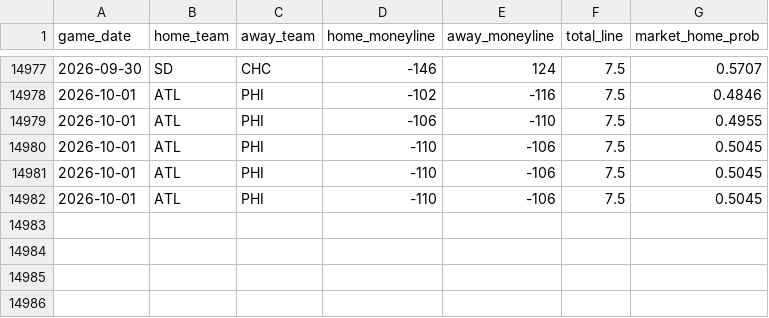
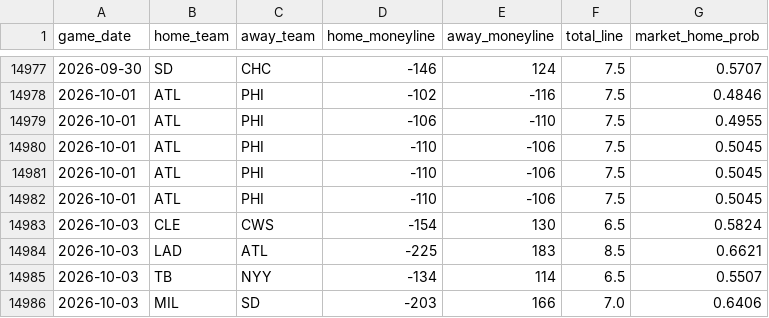
Before and after one commit to gigadon/Thats-Baseball, a CSV file: data/odds_history.csv, drawn as a sheet; only a part is shown, gaps mark what is left out; the diff names each change by its address in the sheet, - before the commit and + after, or states it on an @@ line.

```diff
--- a/data/odds_history.csv
+++ b/data/odds_history.csv
+row 14983: 2026-10-03 | CLE | CWS | -154 | 130 | 6.5 | 0.5824
+row 14984: 2026-10-03 | LAD | ATL | -225 | 183 | 8.5 | 0.6621
+row 14985: 2026-10-03 | TB | NYY | -134 | 114 | 6.5 | 0.5507
+row 14986: 2026-10-03 | MIL | SD | -203 | 166 | 7.0 | 0.6406
```
Also changed, not shown: 3 other files.
